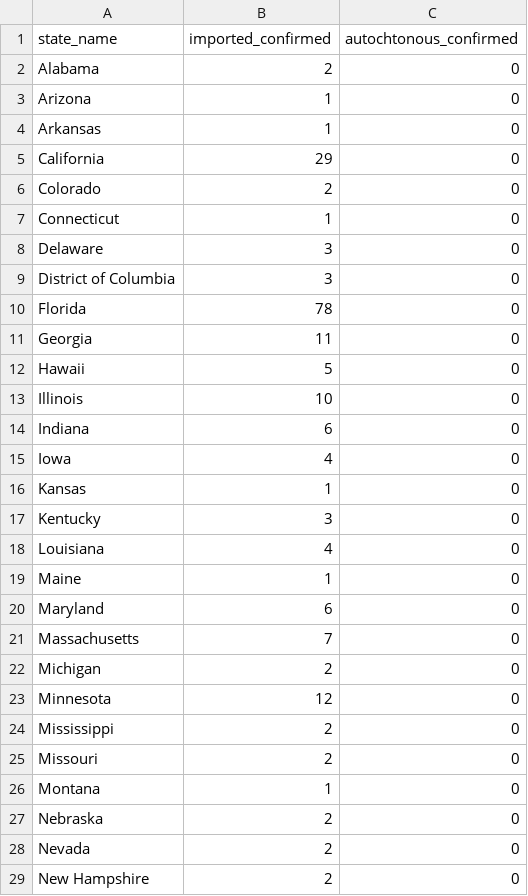
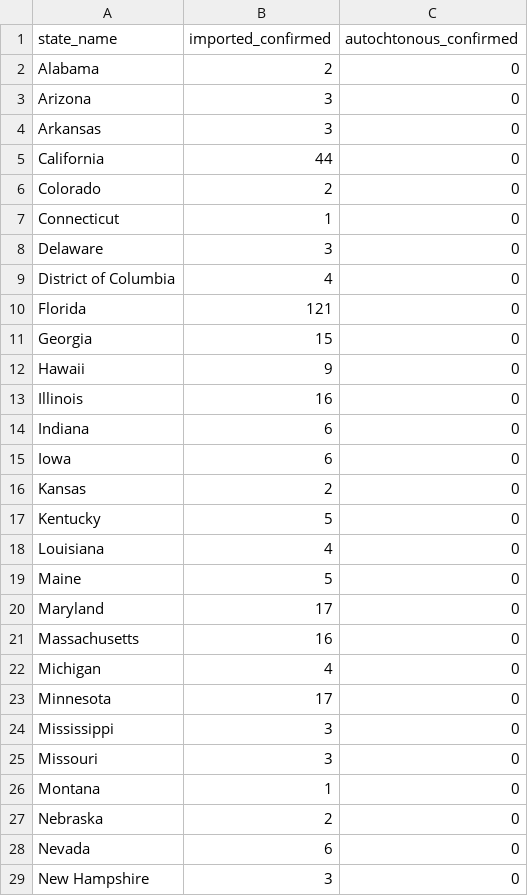
Before and after one commit to CartoDB/zika, a CSV file: data/zika_cases_us_cdc.csv, drawn as a sheet; only a part is shown; the diff covers the shown part only.

```diff
--- a/data/zika_cases_us_cdc.csv
+++ b/data/zika_cases_us_cdc.csv
@@ -2,5 +2,5 @@
 "Alabama","2","0"
-"Arizona","1","0"
-"Arkansas","1","0"
-"California","29","0"
+"Arizona","3","0"
+"Arkansas","3","0"
+"California","44","0"
 "Colorado","2","0"
@@ -8,22 +8,22 @@
 "Delaware","3","0"
-"District of Columbia","3","0"
-"Florida","78","0"
-"Georgia","11","0"
-"Hawaii","5","0"
-"Illinois","10","0"
+"District of Columbia","4","0"
+"Florida","121","0"
+"Georgia","15","0"
+"Hawaii","9","0"
+"Illinois","16","0"
 "Indiana","6","0"
-"Iowa","4","0"
-"Kansas","1","0"
-"Kentucky","3","0"
+"Iowa","6","0"
+"Kansas","2","0"
+"Kentucky","5","0"
 "Louisiana","4","0"
-"Maine","1","0"
-"Maryland","6","0"
-"Massachusetts","7","0"
-"Michigan","2","0"
-"Minnesota","12","0"
-"Mississippi","2","0"
-"Missouri","2","0"
+"Maine","5","0"
+"Maryland","17","0"
+"Massachusetts","16","0"
+"Michigan","4","0"
+"Minnesota","17","0"
+"Mississippi","3","0"
+"Missouri","3","0"
 "Montana","1","0"
 "Nebraska","2","0"
-"Nevada","2","0"
-"New Hampshire","2","0"
+"Nevada","6","0"
+"New Hampshire","3","0"
```
Also changed, not shown: 5 added rows and 15 edited cells elsewhere in this file, data/zika_cases_worldwide_wikipedia.csv.
